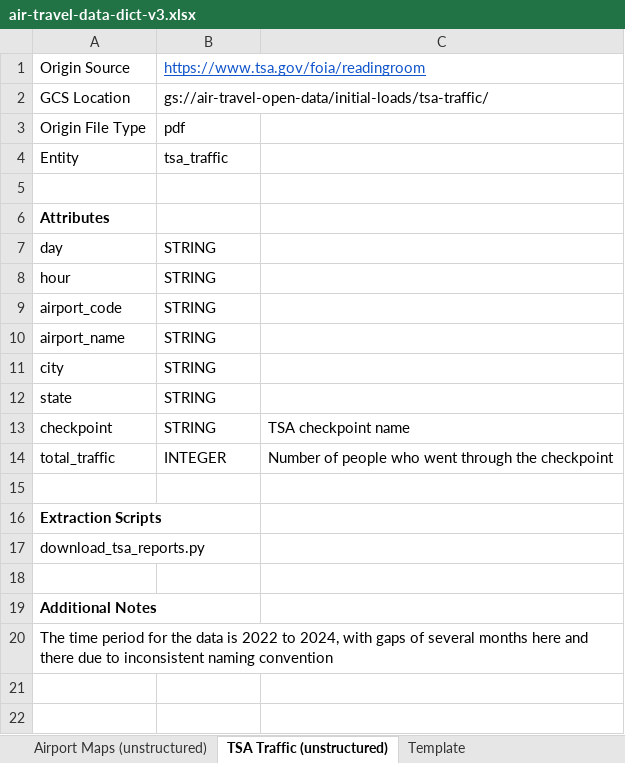
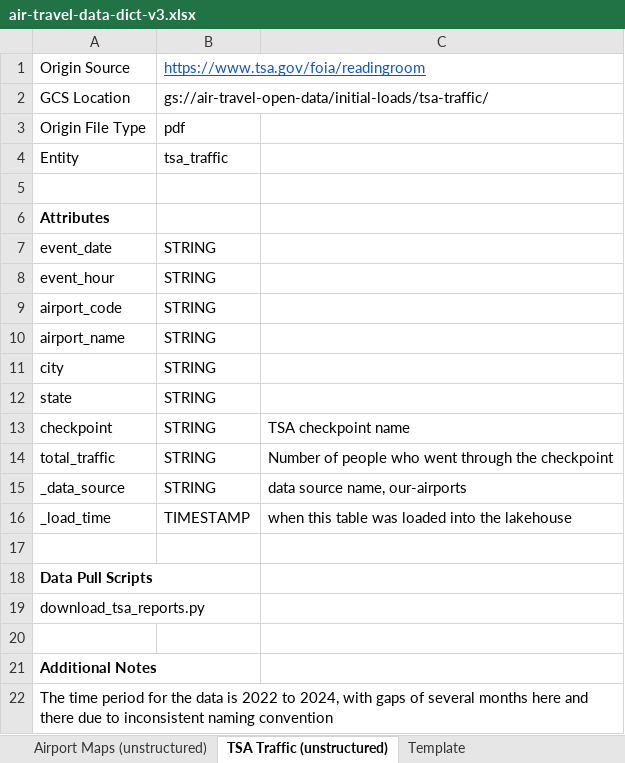
Before and after one commit to cs378-fall2025/snippets, an Excel workbook: project3/air-travel-data-dict-v3.xlsx, sheet TSA Traffic (unstructured), drawn as a sheet; values as stored, in another font and other column widths than the file's, no borders; charts and pictures not drawn; addresses are those after the commit; the diff names each change by its address in the sheet, - before the commit and + after, or states it on an @@ line.

Commit message:
cleaned up the TSA Traffic section of the notebook and updated diagram and dictionary

```diff
--- a/project3/air-travel-data-dict-v3.xlsx (sheet TSA Traffic (unstructured))
+++ b/project3/air-travel-data-dict-v3.xlsx (sheet TSA Traffic (unstructured))
-A7: day
+A7: event_date
-A8: hour
+A8: event_hour
-B14: INTEGER
+B14: STRING
+row 15: _data_source | STRING | data source name, our-airports
+row 16: _load_time | TIMESTAMP | when this table was loaded into the lakehouse
-A18: Extraction Scripts
+A18: Data Pull Scripts
```
Also changed, not shown: sheet Template, sheet Airport Maps (unstructured), sheet Airport Reviews (structured), sheet Flight Delays (structured), sheet Open Flights (structured), 2 other files.
